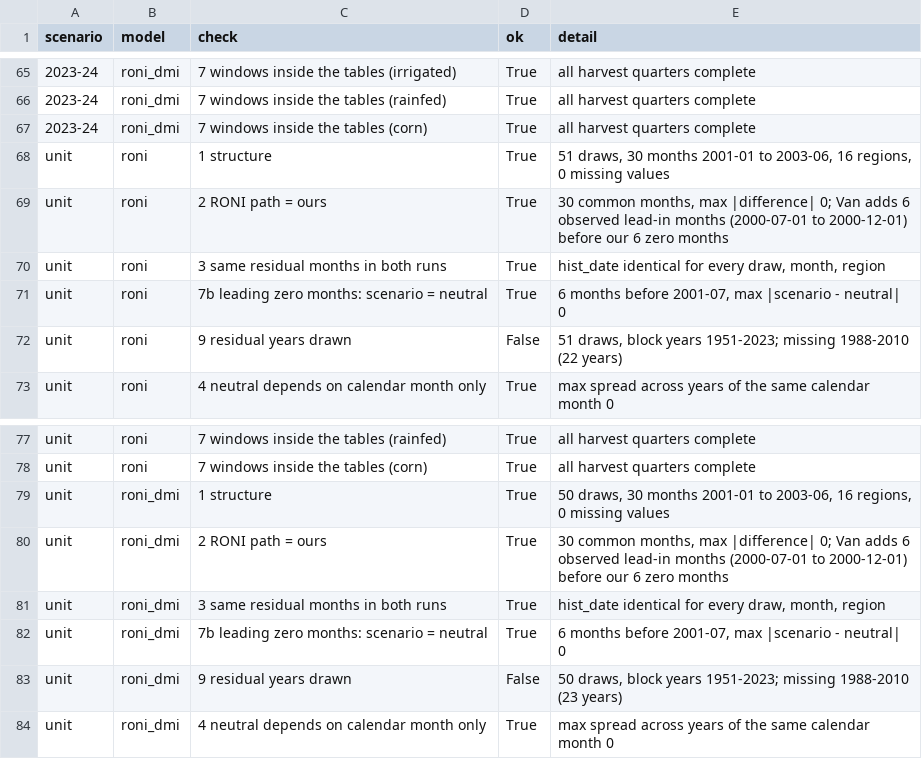
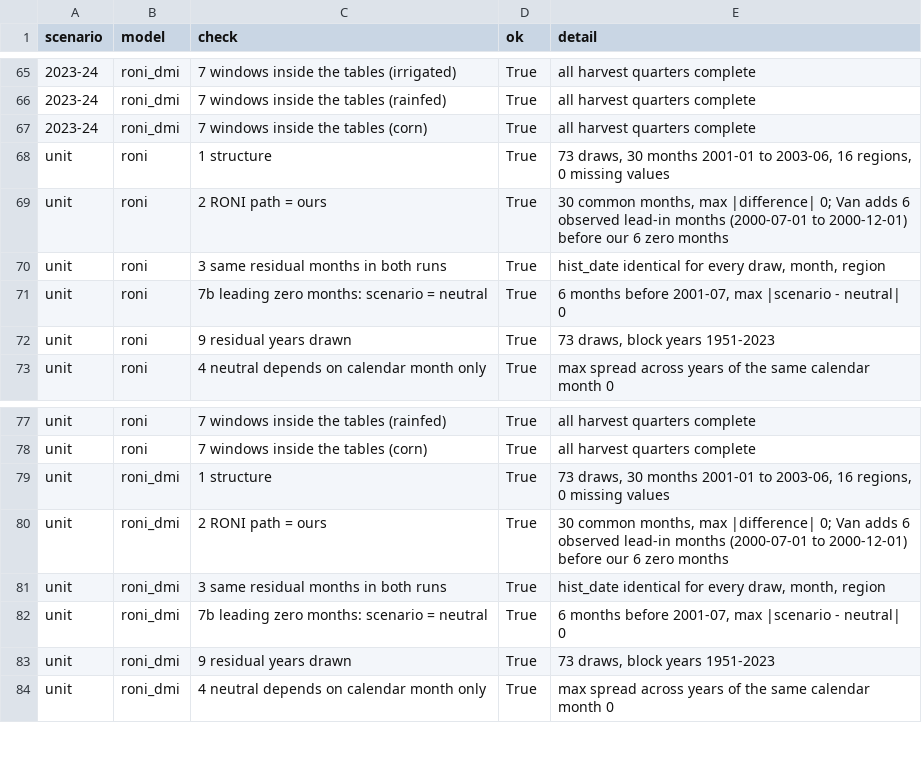
Before and after one commit to vantran1/en_shock, a CSV file: outputs/tables/stage1_scenarios_check.csv, drawn as a sheet; only a part is shown, gaps mark what is left out; the diff covers the shown part only.

```diff
--- a/outputs/tables/stage1_scenarios_check.csv
+++ b/outputs/tables/stage1_scenarios_check.csv
@@ -67,3 +67,3 @@ scenario,model,check,ok,detail
 2023-24,roni_dmi,7 windows inside the tables (corn),True,all harvest quarters complete
-unit,roni,1 structure,True,"51 draws, 30 months 2001-01 to 2003-06, 16 regions, 0 missing values"
+unit,roni,1 structure,True,"73 draws, 30 months 2001-01 to 2003-06, 16 regions, 0 missing values"
 unit,roni,2 RONI path = ours,True,"30 common months, max |difference| 0; Van adds 6 observed lead-in months (2000-07-01 to 2000-12-01) before our 6 zero months"
@@ -71,3 +71,3 @@ unit,roni,3 same residual months in both runs,True,"hist_date identical for ever
 unit,roni,7b leading zero months: scenario = neutral,True,"6 months before 2001-07, max |scenario - neutral| 0"
-unit,roni,9 residual years drawn,False,"51 draws, block years 1951-2023; missing 1988-2010 (22 years)"
+unit,roni,9 residual years drawn,True,"73 draws, block years 1951-2023"
 unit,roni,4 neutral depends on calendar month only,True,max spread across years of the same calendar month 0
@@ -78,3 +78,3 @@ unit,roni,7 windows inside the tables (rainfed),True,all harvest quarters comple
 unit,roni,7 windows inside the tables (corn),True,all harvest quarters complete
-unit,roni_dmi,1 structure,True,"50 draws, 30 months 2001-01 to 2003-06, 16 regions, 0 missing values"
+unit,roni_dmi,1 structure,True,"73 draws, 30 months 2001-01 to 2003-06, 16 regions, 0 missing values"
 unit,roni_dmi,2 RONI path = ours,True,"30 common months, max |difference| 0; Van adds 6 observed lead-in months (2000-07-01 to 2000-12-01) before our 6 zero months"
@@ -82,3 +82,3 @@ unit,roni_dmi,3 same residual months in both runs,True,"hist_date identical for
 unit,roni_dmi,7b leading zero months: scenario = neutral,True,"6 months before 2001-07, max |scenario - neutral| 0"
-unit,roni_dmi,9 residual years drawn,False,"50 draws, block years 1951-2023; missing 1988-2010 (23 years)"
+unit,roni_dmi,9 residual years drawn,True,"73 draws, block years 1951-2023"
 unit,roni_dmi,4 neutral depends on calendar month only,True,max spread across years of the same calendar month 0
```
Also changed, not shown: 19 edited cells elsewhere in this file, outputs/tables/stage1_scenarios_effects.csv, outputs/tables/stage1_scenarios_range.csv, 5 other files.
